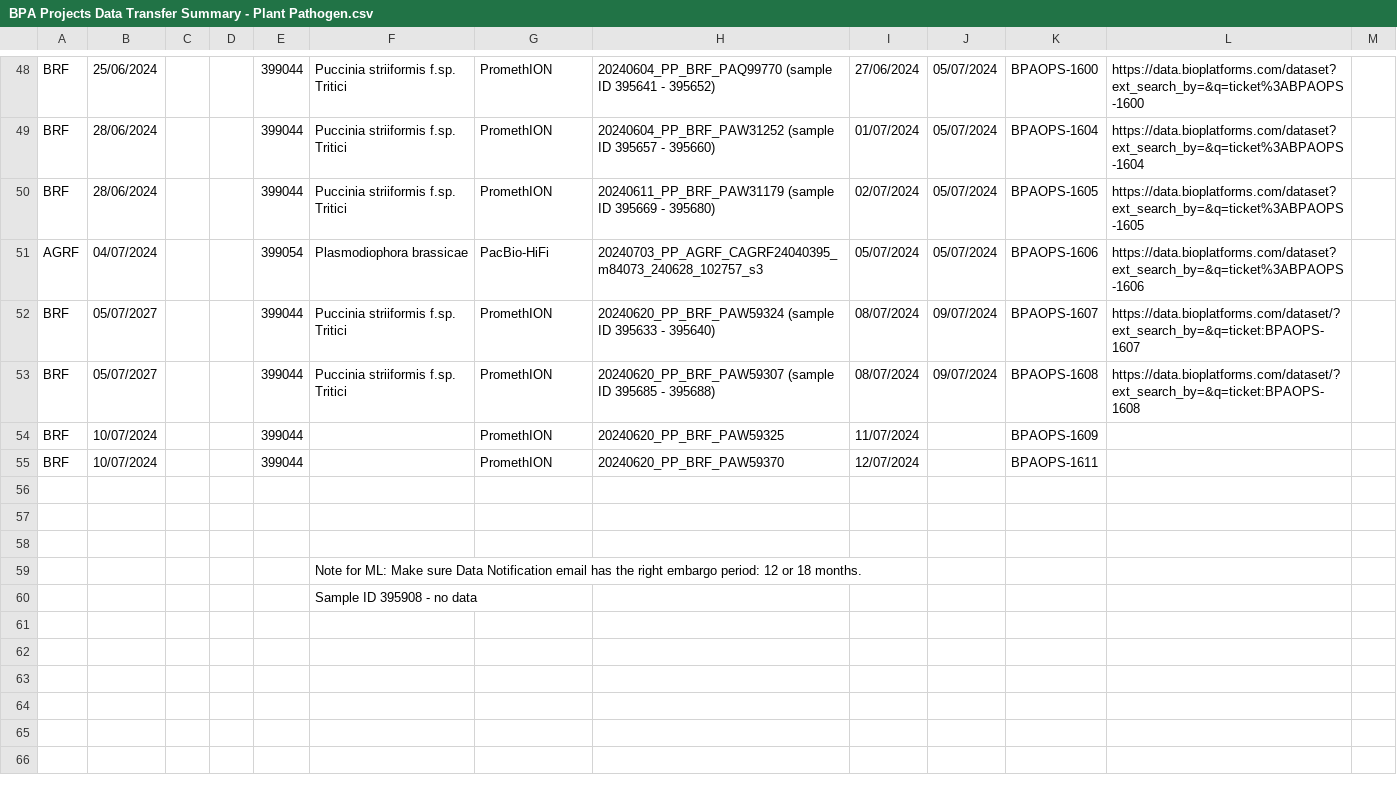
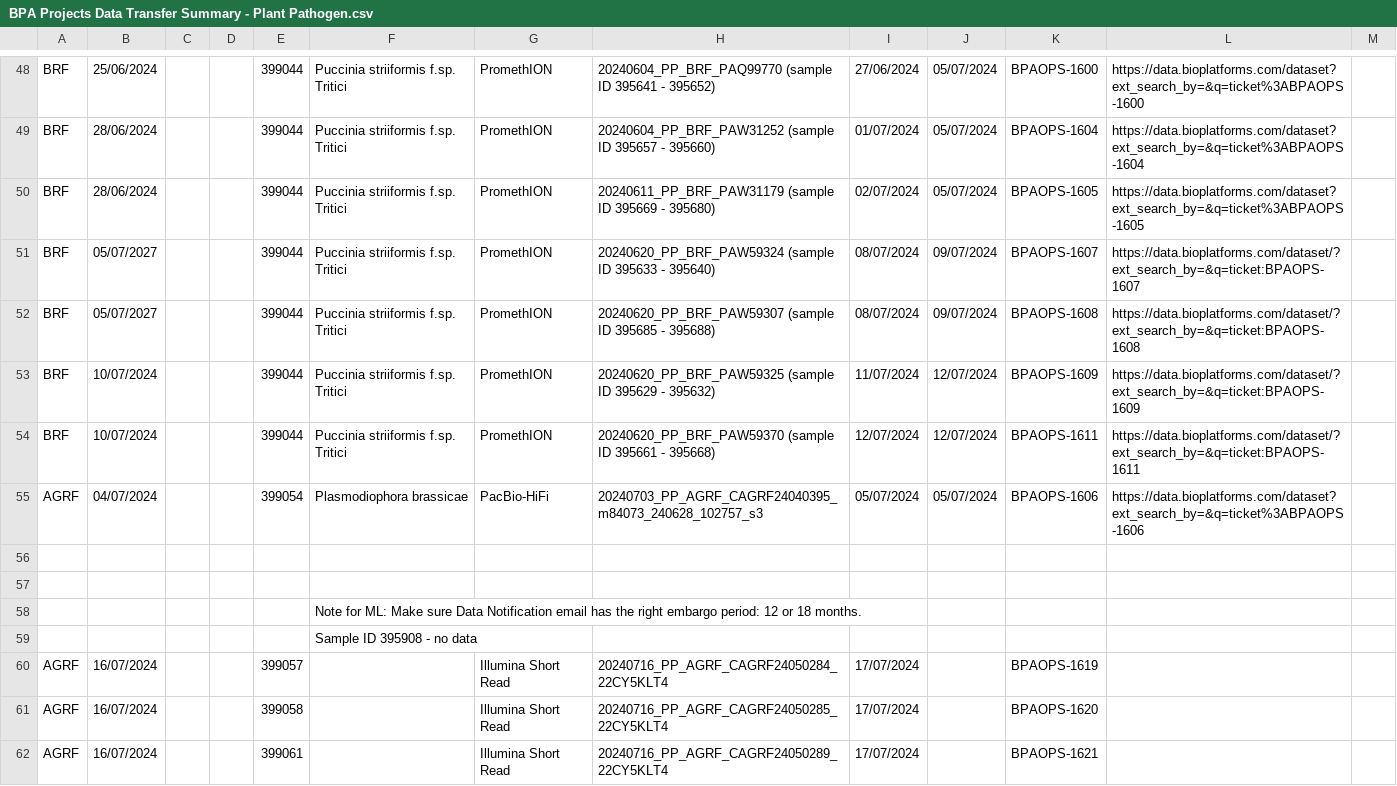
Before and after one commit to BioplatformsAustralia/bpa-ingest, a CSV file: track-metadata/google-drive/BPA Projects Data Transfer Summary - Plant Pathogen.csv, drawn as a sheet; only a part is shown, gaps mark what is left out.

Commit message:
BPAOPS-1619, BPAOPS-1620, BPAOPS-1621 - Ingest 22CY5KLT4 for Plant Pathogens (3 orders)

```diff
--- a/track-metadata/google-drive/BPA Projects Data Transfer Summary - Plant Pathogen.csv
+++ b/track-metadata/google-drive/BPA Projects Data Transfer Summary - Plant Pathogen.csv
@@ -50,8 +50,7 @@ BRF,28/06/2024,,,399044,Puccinia striiformis f.sp. Tritici,PromethION,20240604_P
 BRF,28/06/2024,,,399044,Puccinia striiformis f.sp. Tritici,PromethION,20240611_PP_BRF_PAW31179 (sample ID 395669 - 395680),02/07/2024,05/07/2024,BPAOPS-1605,https://data.bioplatforms.com/dataset?ext_search_by=&q=ticket%3ABPAOPS-1605,
-AGRF,04/07/2024,,,399054,Plasmodiophora brassicae,PacBio-HiFi,20240703_PP_AGRF_CAGRF24040395_m84073_240628_102757_s3,05/07/2024,05/07/2024,BPAOPS-1606,https://data.bioplatforms.com/dataset?ext_search_by=&q=ticket%3ABPAOPS-1606,
 BRF,05/07/2027,,,399044,Puccinia striiformis f.sp. Tritici,PromethION,20240620_PP_BRF_PAW59324 (sample ID 395633 - 395640),08/07/2024,09/07/2024,BPAOPS-1607,https://data.bioplatforms.com/dataset/?ext_search_by=&q=ticket:BPAOPS-1607,
 BRF,05/07/2027,,,399044,Puccinia striiformis f.sp. Tritici,PromethION,20240620_PP_BRF_PAW59307 (sample ID 395685 - 395688),08/07/2024,09/07/2024,BPAOPS-1608,https://data.bioplatforms.com/dataset/?ext_search_by=&q=ticket:BPAOPS-1608,
-BRF,10/07/2024,,,399044,,PromethION,20240620_PP_BRF_PAW59325,11/07/2024,,BPAOPS-1609,,
-BRF,10/07/2024,,,399044,,PromethION,20240620_PP_BRF_PAW59370,12/07/2024,,BPAOPS-1611,,
-,,,,,,,,,,,,
+BRF,10/07/2024,,,399044,Puccinia striiformis f.sp. Tritici,PromethION,20240620_PP_BRF_PAW59325 (sample ID 395629 - 395632),11/07/2024,12/07/2024,BPAOPS-1609,https://data.bioplatforms.com/dataset/?ext_search_by=&q=ticket:BPAOPS-1609,
+BRF,10/07/2024,,,399044,Puccinia striiformis f.sp. Tritici,PromethION,20240620_PP_BRF_PAW59370 (sample ID 395661 - 395668),12/07/2024,12/07/2024,BPAOPS-1611,https://data.bioplatforms.com/dataset/?ext_search_by=&q=ticket:BPAOPS-1611,
+AGRF,04/07/2024,,,399054,Plasmodiophora brassicae,PacBio-HiFi,20240703_PP_AGRF_CAGRF24040395_m84073_240628_102757_s3,05/07/2024,05/07/2024,BPAOPS-1606,https://data.bioplatforms.com/dataset?ext_search_by=&q=ticket%3ABPAOPS-1606,
 ,,,,,,,,,,,,
@@ -60 +59,4 @@ BRF,10/07/2024,,,399044,,PromethION,20240620_PP_BRF_PAW59370,12/07/2024,,BPAOPS-
 ,,,,,Sample ID 395908 - no data,,,,,,,
+AGRF,16/07/2024,,,399057,,Illumina Short Read,20240716_PP_AGRF_CAGRF24050284_22CY5KLT4,17/07/2024,,BPAOPS-1619,,
+AGRF,16/07/2024,,,399058,,Illumina Short Read,20240716_PP_AGRF_CAGRF24050285_22CY5KLT4,17/07/2024,,BPAOPS-1620,,
+AGRF,16/07/2024,,,399061,,Illumina Short Read,20240716_PP_AGRF_CAGRF24050289_22CY5KLT4,17/07/2024,,BPAOPS-1621,,
```
